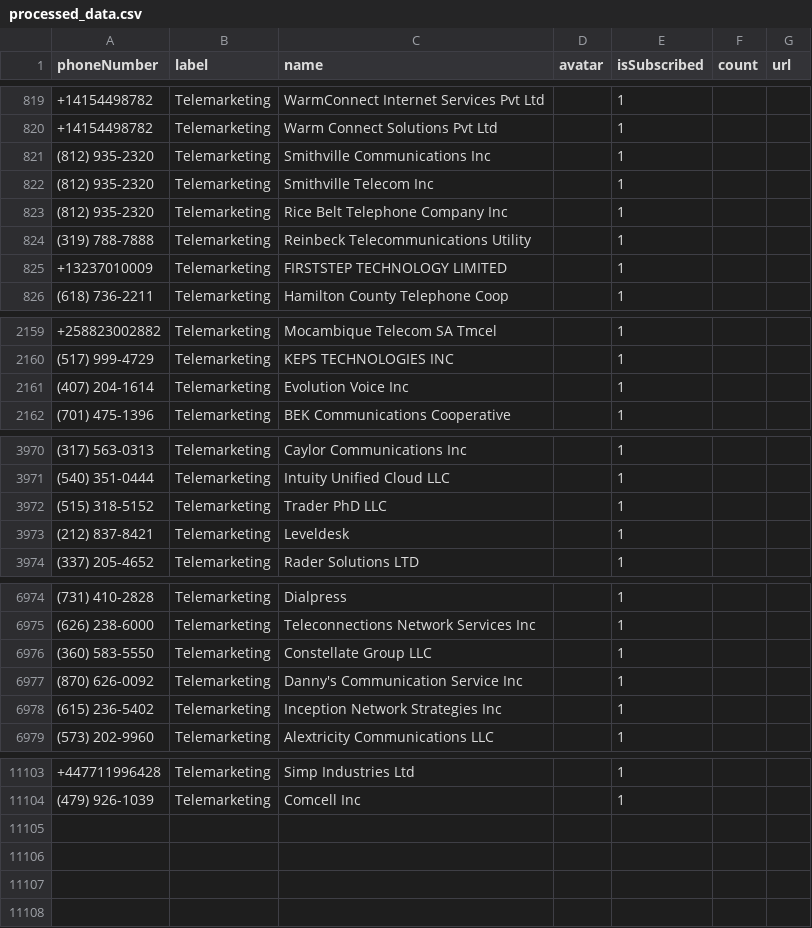
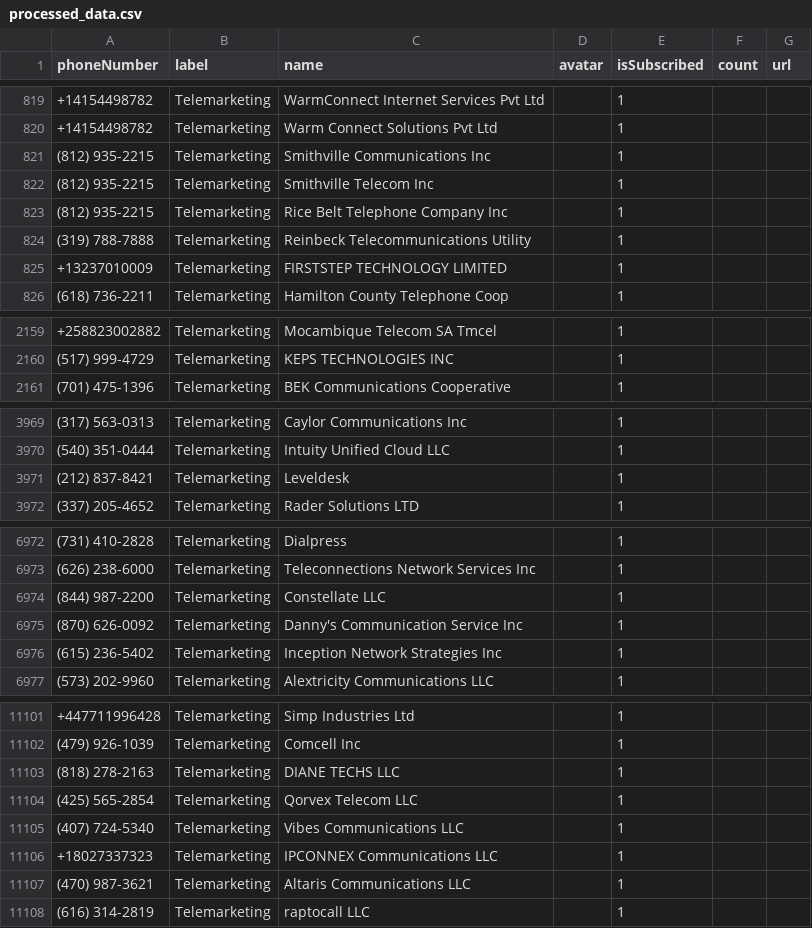
Before and after one commit to haygcao/vccard, a CSV file: US/processed_data.csv, drawn as a sheet; only a part is shown, gaps mark what is left out; the diff covers the shown part only.

```diff
--- a/US/processed_data.csv
+++ b/US/processed_data.csv
@@ -820,5 +820,5 @@ phoneNumber,label,name,avatar,isSubscribed,count,url
 +14154498782,Telemarketing,Warm Connect Solutions Pvt Ltd,,1,,
-(812) 935-2320,Telemarketing,Smithville Communications  Inc,,1,,
-(812) 935-2320,Telemarketing,Smithville Telecom Inc,,1,,
-(812) 935-2320,Telemarketing,Rice Belt Telephone Company Inc,,1,,
+(812) 935-2215,Telemarketing,Smithville Communications  Inc,,1,,
+(812) 935-2215,Telemarketing,Smithville Telecom Inc,,1,,
+(812) 935-2215,Telemarketing,Rice Belt Telephone Company Inc,,1,,
 (319) 788-7888,Telemarketing,Reinbeck Telecommunications Utility,,1,,
@@ -2160,3 +2160,2 @@ phoneNumber,label,name,avatar,isSubscribed,count,url
 (517) 999-4729,Telemarketing,KEPS TECHNOLOGIES INC,,1,,
-(407) 204-1614,Telemarketing,Evolution Voice Inc,,1,,
 (701) 475-1396,Telemarketing,BEK Communications Cooperative,,1,,
@@ -3971,3 +3970,2 @@ phoneNumber,label,name,avatar,isSubscribed,count,url
 (540) 351-0444,Telemarketing,Intuity Unified Cloud LLC,,1,,
-(515) 318-5152,Telemarketing,Trader PhD LLC,,1,,
 (212) 837-8421,Telemarketing,Leveldesk,,1,,
@@ -6975,3 +6973,3 @@ phoneNumber,label,name,avatar,isSubscribed,count,url
 (626) 238-6000,Telemarketing,Teleconnections Network Services Inc,,1,,
-(360) 583-5550,Telemarketing,Constellate Group LLC,,1,,
+(844) 987-2200,Telemarketing,Constellate LLC,,1,,
 (870) 626-0092,Telemarketing,Danny's Communication Service Inc,,1,,
@@ -11104 +11102,7 @@ phoneNumber,label,name,avatar,isSubscribed,count,url
 (479) 926-1039,Telemarketing,Comcell Inc,,1,,
+(818) 278-2163,Telemarketing,DIANE TECHS LLC,,1,,
+(425) 565-2854,Telemarketing,Qorvex Telecom LLC,,1,,
+(407) 724-5340,Telemarketing,Vibes Communications LLC,,1,,
++18027337323,Telemarketing,IPCONNEX Communications LLC,,1,,
+(470) 987-3621,Telemarketing,Altaris Communications LLC,,1,,
+(616) 314-2819,Telemarketing,raptocall LLC,,1,,
```
Also changed, not shown: 2 edited cells elsewhere in this file, US/processed_v2.csv.
